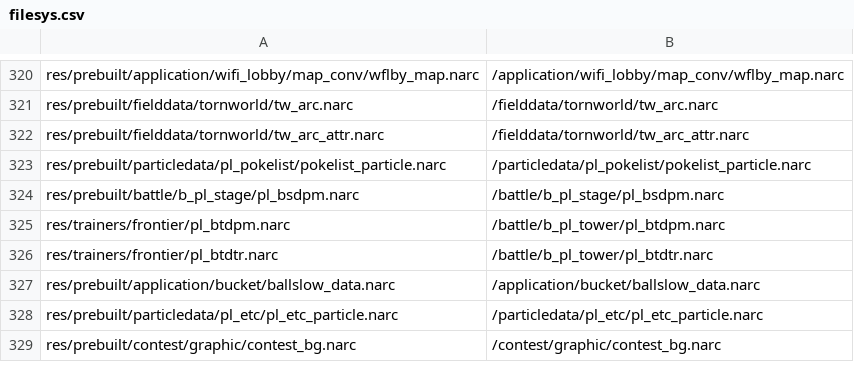
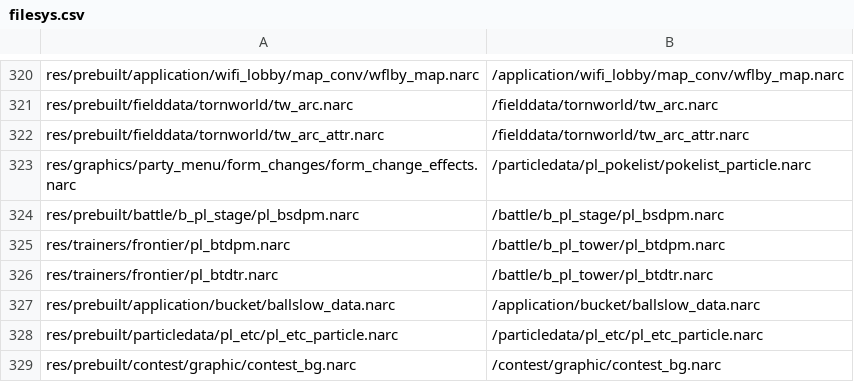
Before and after one commit to meisbest/PokemonPlatinumEvolution, a CSV file: platinum.us/filesys.csv, drawn as a sheet; only a part is shown, gaps mark what is left out.

Commit message:
Document the Party Menu Form Change animation (Overlay 118) (#938)

```diff
--- a/platinum.us/filesys.csv
+++ b/platinum.us/filesys.csv
@@ -322,3 +322,3 @@ res/prebuilt/fielddata/tornworld/tw_arc.narc,/fielddata/tornworld/tw_arc.narc
 res/prebuilt/fielddata/tornworld/tw_arc_attr.narc,/fielddata/tornworld/tw_arc_attr.narc
-res/prebuilt/particledata/pl_pokelist/pokelist_particle.narc,/particledata/pl_pokelist/pokelist_particle.narc
+res/graphics/party_menu/form_changes/form_change_effects.narc,/particledata/pl_pokelist/pokelist_particle.narc
 res/prebuilt/battle/b_pl_stage/pl_bsdpm.narc,/battle/b_pl_stage/pl_bsdpm.narc
```
Also changed, not shown: 22 other files.
